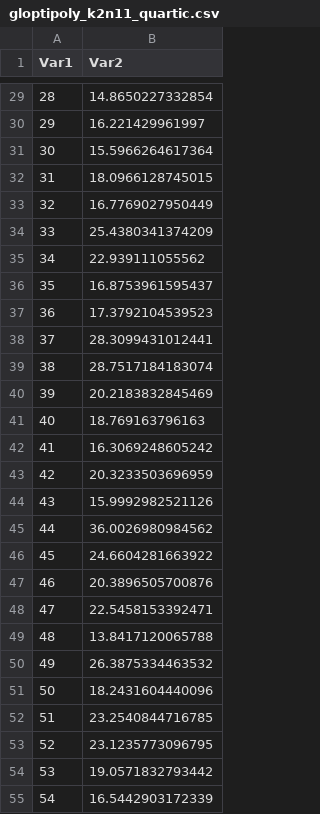
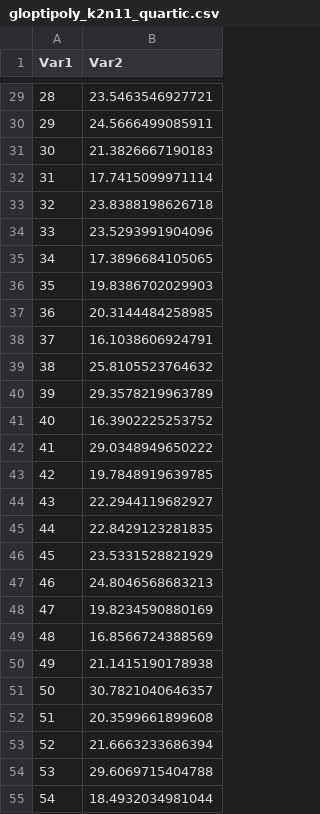
Before and after one commit to HyrumHansen/thesisResearch, a CSV file: extension_functions/higher_order_data/gloptipoly_k2n11_quartic.csv, drawn as a sheet; only a part is shown, gaps mark what is left out; the diff covers the shown part only.

```diff
--- a/extension_functions/higher_order_data/gloptipoly_k2n11_quartic.csv
+++ b/extension_functions/higher_order_data/gloptipoly_k2n11_quartic.csv
@@ -29,27 +29,27 @@ Var1,Var2
-28,14.8650227332854
-29,16.221429961997
-30,15.5966264617364
-31,18.0966128745015
-32,16.7769027950449
-33,25.4380341374209
-34,22.939111055562
-35,16.8753961595437
-36,17.3792104539523
-37,28.3099431012441
-38,28.7517184183074
-39,20.2183832845469
-40,18.769163796163
-41,16.3069248605242
-42,20.3233503696959
-43,15.9992982521126
-44,36.0026980984562
-45,24.6604281663922
-46,20.3896505700876
-47,22.5458153392471
-48,13.8417120065788
-49,26.3875334463532
-50,18.2431604440096
-51,23.2540844716785
-52,23.1235773096795
-53,19.0571832793442
-54,16.5442903172339
+28,23.5463546927721
+29,24.5666499085911
+30,21.3826667190183
+31,17.7415099971114
+32,23.8388198626718
+33,23.5293991904096
+34,17.3896684105065
+35,19.8386702029903
+36,20.3144484258985
+37,16.1038606924791
+38,25.8105523764632
+39,29.3578219963789
+40,16.3902225253752
+41,29.0348949650222
+42,19.7848919639785
+43,22.2944119682927
+44,22.8429123281835
+45,23.5331528821929
+46,24.8046568683213
+47,19.8234590880169
+48,16.8566724388569
+49,21.1415190178938
+50,30.7821040646357
+51,20.3599661899608
+52,21.6663233686394
+53,29.6069715404788
+54,18.4932034981044
```
Also changed, not shown: 73 edited cells elsewhere in this file, extension_functions/higher_order_data/gloptipoly_k2n11_quartic_designs.csv, 8 other files.
